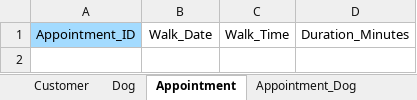
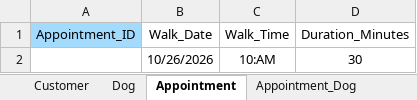
Before and after one commit to d-dot-mendez/W2_Workshop, an Excel workbook: Xharra_Ex3A_tables.xlsx, sheet Appointment, drawn as a sheet; values as stored, in another font and other column widths than the file's, no borders; the diff names each change by its address in the sheet, - before the commit and + after, or states it on an @@ line.

```diff
--- a/Xharra_Ex3A_tables.xlsx (sheet Appointment)
+++ b/Xharra_Ex3A_tables.xlsx (sheet Appointment)
+row 2:  | 10/26/2026 | 10:AM | 30
```
Also changed, not shown: sheet Dog, sheet Customer, sheet Appointment_Dog, 1 other file.
